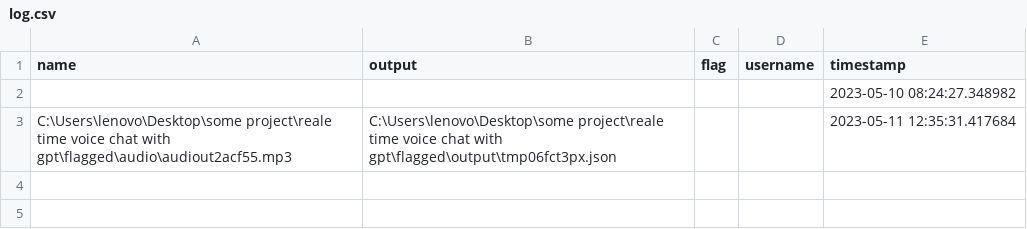
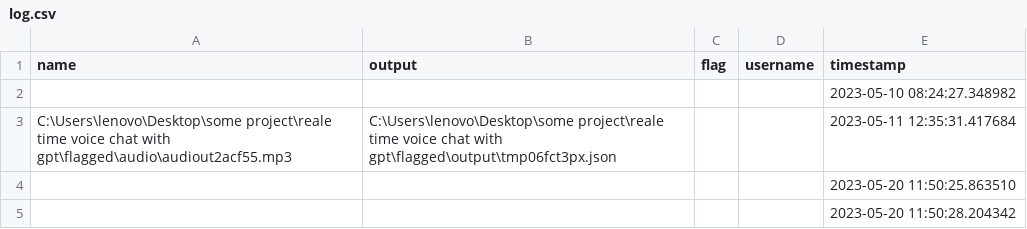
Before and after one commit to broBenaissa/Realtime-voice-chat-with-gpt, a CSV file: flagged/log.csv, drawn as a sheet; the diff names each change by its address in the sheet, - before the commit and + after, or states it on an @@ line.

```diff
--- a/flagged/log.csv
+++ b/flagged/log.csv
+row 4:  |  |  |  | 2023-05-20 11:50:25.863510
+row 5:  |  |  |  | 2023-05-20 11:50:28.204342
```
Also changed, not shown: gradio/flagged/log.csv, 34 other files.
